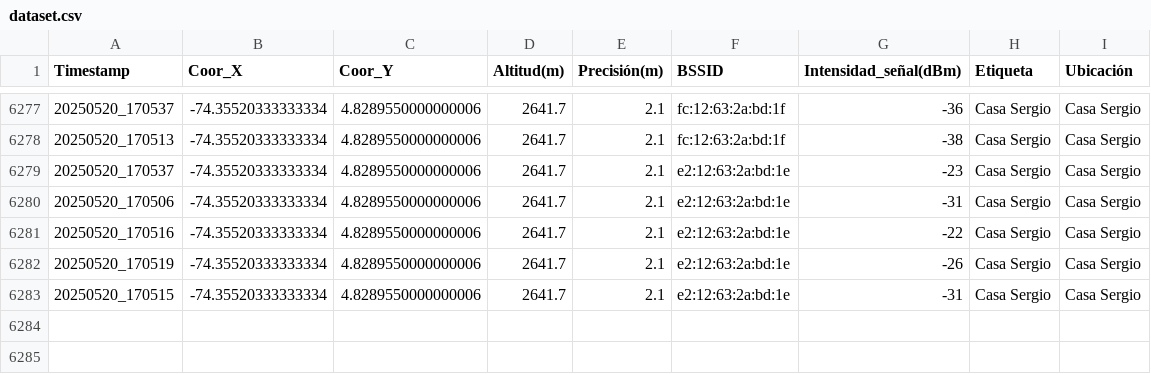
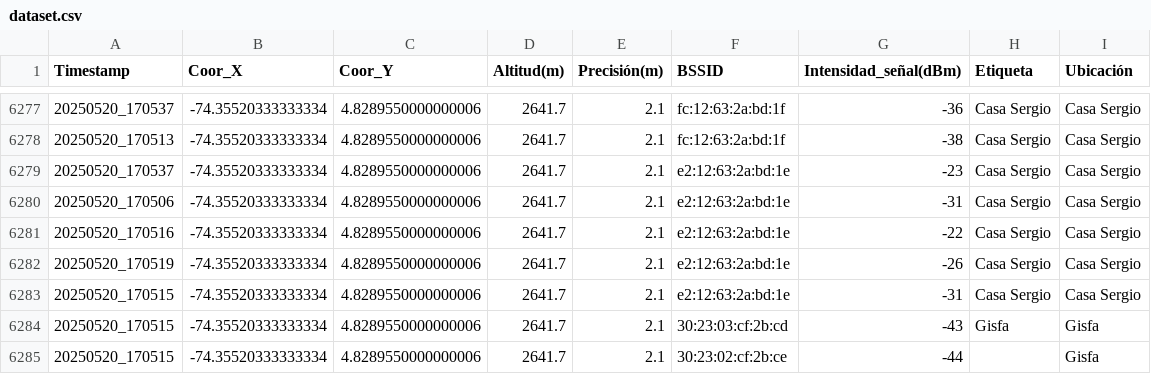
Before and after one commit to smoscoso/API_Universidad, a CSV file: dataset.csv, drawn as a sheet; only a part is shown, gaps mark what is left out.

Commit message:
Update dataset.csv

```diff
--- a/dataset.csv
+++ b/dataset.csv
@@ -6283 +6283,3 @@ Timestamp,Coor_X,Coor_Y,Altitud(m),Precisión(m),BSSID,Intensidad_señal(dBm),Et
 20250520_170515,-74.35520333333334,4.8289550000000006,2641.7,2.1,e2:12:63:2a:bd:1e,-31,Casa Sergio,Casa Sergio
+20250520_170515,-74.35520333333334,4.8289550000000006,2641.7,2.1,30:23:03:cf:2b:cd,-43,Gisfa,Gisfa
+20250520_170515,-74.35520333333334,4.8289550000000006,2641.7,2.1,30:23:02:cf:2b:ce,-44,,Gisfa
```
